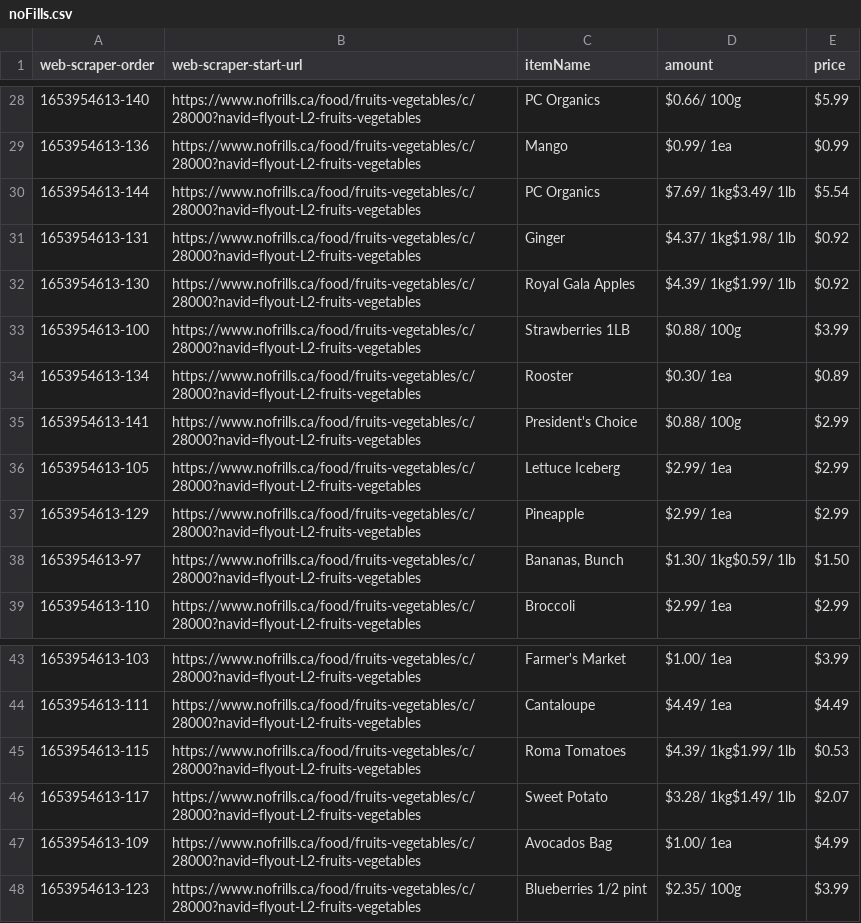
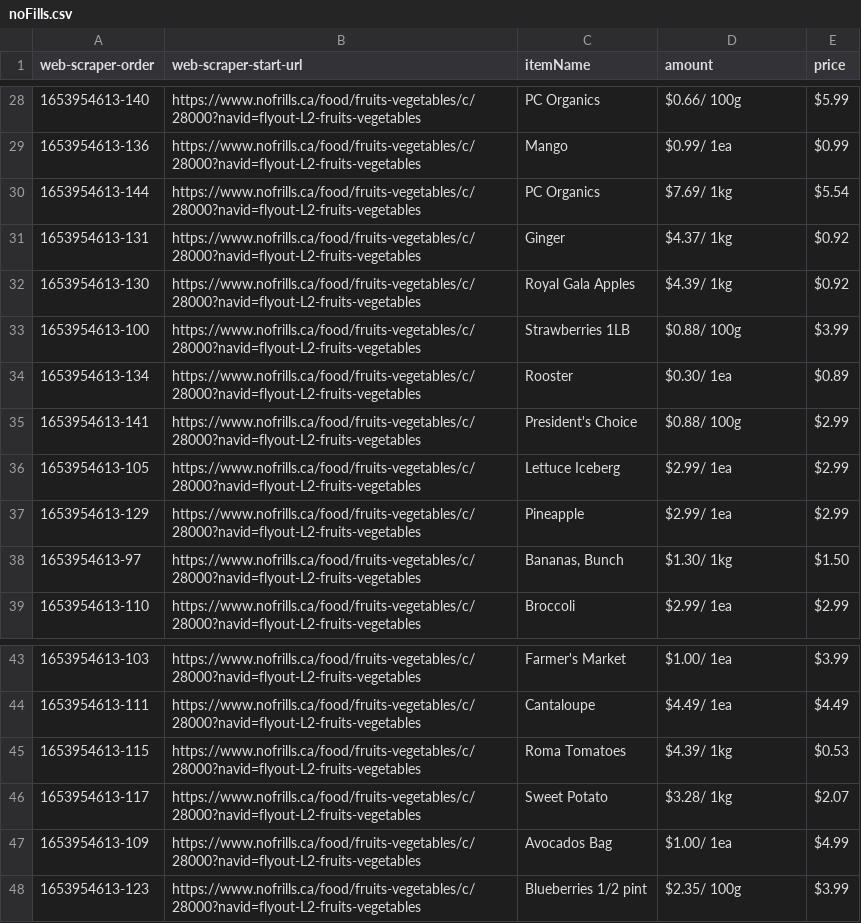
Before and after one commit to kylieW1122/GroceryPriceMatch_Project, a CSV file: Scr/Database/noFills.csv, drawn as a sheet; only a part is shown, gaps mark what is left out; the diff covers the shown part only.

```diff
--- a/Scr/Database/noFills.csv
+++ b/Scr/Database/noFills.csv
@@ -30,3 +30,3 @@
-"1653954613-144","https://www.nofrills.ca/food/fruits-vegetables/c/28000?navid=flyout-L2-fruits-vegetables","PC Organics","$7.69/ 1kg$3.49/ 1lb","$5.54"
-"1653954613-131","https://www.nofrills.ca/food/fruits-vegetables/c/28000?navid=flyout-L2-fruits-vegetables","Ginger","$4.37/ 1kg$1.98/ 1lb","$0.92"
-"1653954613-130","https://www.nofrills.ca/food/fruits-vegetables/c/28000?navid=flyout-L2-fruits-vegetables","Royal Gala Apples","$4.39/ 1kg$1.99/ 1lb","$0.92"
+1653954613-144,https://www.nofrills.ca/food/fruits-vegetables/c/28000?navid=flyout-L2-fruits-vegetables,PC Organics,$7.69/ 1kg,$5.54
+1653954613-131,https://www.nofrills.ca/food/fruits-vegetables/c/28000?navid=flyout-L2-fruits-vegetables,Ginger,$4.37/ 1kg,$0.92
+1653954613-130,https://www.nofrills.ca/food/fruits-vegetables/c/28000?navid=flyout-L2-fruits-vegetables,Royal Gala Apples,$4.39/ 1kg,$0.92
@@ -38 +38 @@
-"1653954613-97","https://www.nofrills.ca/food/fruits-vegetables/c/28000?navid=flyout-L2-fruits-vegetables","Bananas, Bunch","$1.30/ 1kg$0.59/ 1lb","$1.50"
+1653954613-97,https://www.nofrills.ca/food/fruits-vegetables/c/28000?navid=flyout-L2-fruits-vegetables,"Bananas, Bunch",$1.30/ 1kg,$1.50
@@ -45,2 +45,2 @@
-"1653954613-115","https://www.nofrills.ca/food/fruits-vegetables/c/28000?navid=flyout-L2-fruits-vegetables","Roma Tomatoes","$4.39/ 1kg$1.99/ 1lb","$0.53"
-"1653954613-117","https://www.nofrills.ca/food/fruits-vegetables/c/28000?navid=flyout-L2-fruits-vegetables","Sweet Potato","$3.28/ 1kg$1.49/ 1lb","$2.07"
+1653954613-115,https://www.nofrills.ca/food/fruits-vegetables/c/28000?navid=flyout-L2-fruits-vegetables,Roma Tomatoes,$4.39/ 1kg,$0.53
+1653954613-117,https://www.nofrills.ca/food/fruits-vegetables/c/28000?navid=flyout-L2-fruits-vegetables,Sweet Potato,$3.28/ 1kg,$2.07
```
Also changed, not shown: 11 edited cells elsewhere in this file, 6 other files.
